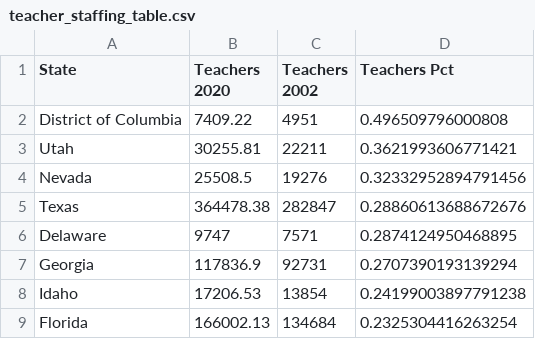
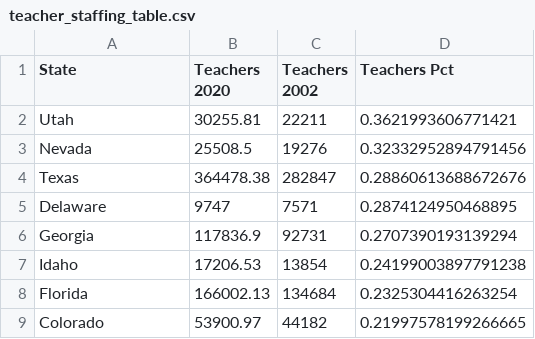
Before and after one commit to jordancampbell23/spending_spotlight_paper, a CSV file: body/teacher_staffing_table.csv, drawn as a sheet; only a part is shown; the shorter side is filled out with more unchanged rows.

```diff
--- a/body/teacher_staffing_table.csv
+++ b/body/teacher_staffing_table.csv
@@ -1,3 +1,2 @@
 State,Teachers 2020,Teachers 2002,Teachers Pct
-District of Columbia,7409.22,4951,0.496509796000808
 Utah,30255.81,22211,0.3621993606771421
```
Also changed, not shown: body/staffing_table.csv.
